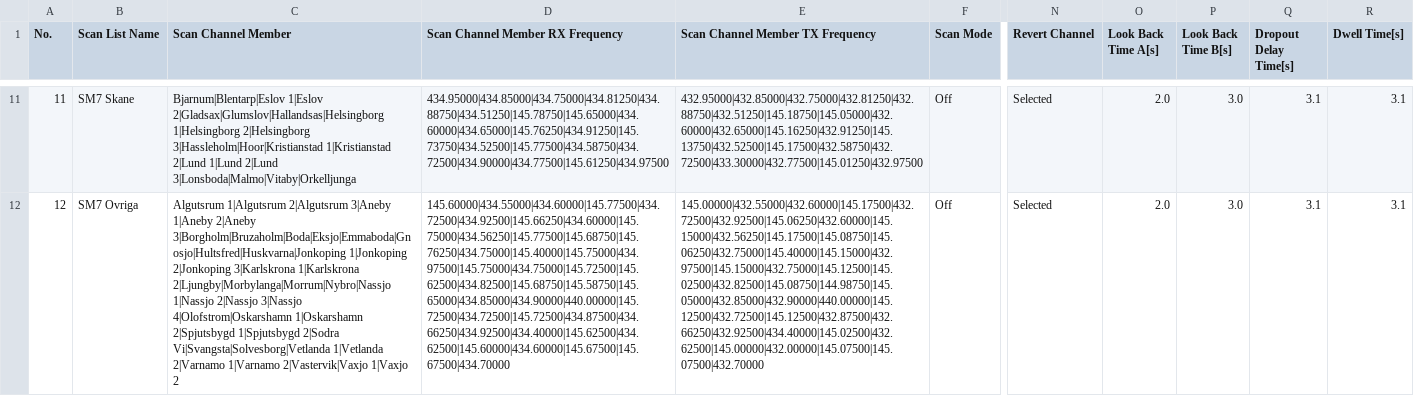
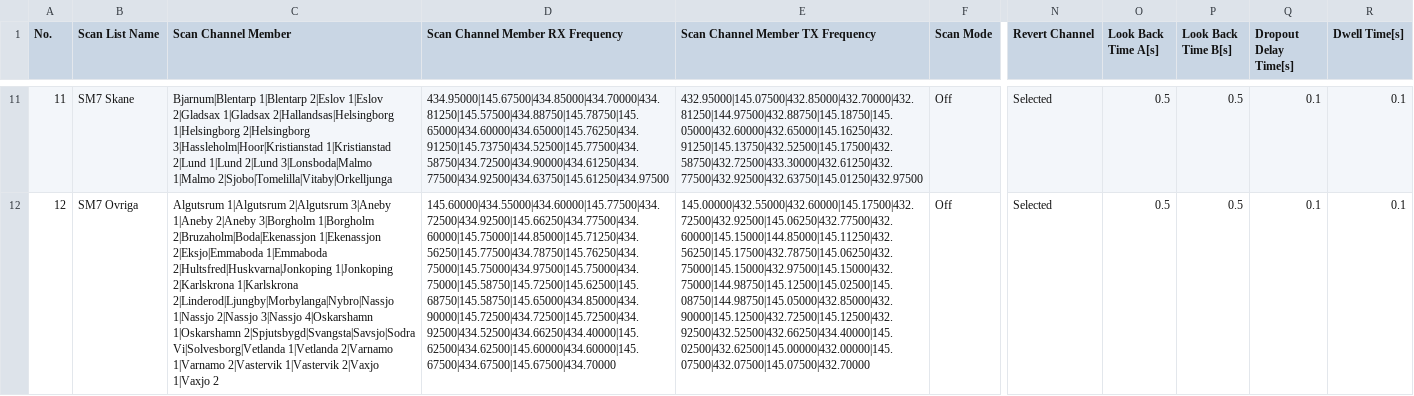
Before and after one commit to sa0azs/d878uv, a CSV file: ScanList.CSV, drawn as a sheet; only a part is shown, gaps mark what is left out; the diff covers the shown part only; the diff names each change by its address in the sheet, - before the commit and + after, or states it on an @@ line.

Commit message:
FW & CPS 3.03
Updated for FW and CPS to v.3.03.
Channels updated with SM-repeaters as of today.
Digital contact list updated as of today.

```diff
--- a/ScanList.CSV
+++ b/ScanList.CSV
-C11 (Scan Channel Member): Bjarnum|Blentarp|Eslov 1|Eslov 2|Gladsax|Glumslov|Hallandsas|Helsingborg 1|Helsingborg 2|Helsingborg 3|Hassleholm|Hoor|Kristianstad 1|Kristianstad 2|Lund 1|Lund 2|Lund 3|Lonsboda|Malmo|Vitaby|Orkelljunga
+C11 (Scan Channel Member): Bjarnum|Blentarp 1|Blentarp 2|Eslov 1|Eslov 2|Gladsax 1|Gladsax 2|Hallandsas|Helsingborg 1|Helsingborg 2|Helsingborg 3|Hassleholm|Hoor|Kristianstad 1|Kristianstad 2|Lund 1|Lund 2|Lund 3|Lonsboda|Malmo 1|Malmo 2|Sjobo|Tomelilla|Vitaby|Orkelljunga
-D11 (Scan Channel Member RX Frequency): 434.95000|434.85000|434.75000|434.81250|434.88750|434.51250|145.78750|145.65000|434.60000|434.65000|145.76250|434.91250|145.73750|434.52500|145.77500|434.58750|434.72500|434.90000|434.77500|145.61250|434.97500
+D11 (Scan Channel Member RX Frequency): 434.95000|145.67500|434.85000|434.70000|434.81250|145.57500|434.88750|145.78750|145.65000|434.60000|434.65000|145.76250|434.91250|145.73750|434.52500|145.77500|434.58750|434.72500|434.90000|434.61250|434.77500|434.92500|434.63750|145.61250|434.97500
-E11 (Scan Channel Member TX Frequency): 432.95000|432.85000|432.75000|432.81250|432.88750|432.51250|145.18750|145.05000|432.60000|432.65000|145.16250|432.91250|145.13750|432.52500|145.17500|432.58750|432.72500|433.30000|432.77500|145.01250|432.97500
+E11 (Scan Channel Member TX Frequency): 432.95000|145.07500|432.85000|432.70000|432.81250|144.97500|432.88750|145.18750|145.05000|432.60000|432.65000|145.16250|432.91250|145.13750|432.52500|145.17500|432.58750|432.72500|433.30000|432.61250|432.77500|432.92500|432.63750|145.01250|432.97500
-O11:O12 (Look Back Time A[s]): 2.0
+O11:O12 (Look Back Time A[s]): 0.5
-P11:P12 (Look Back Time B[s]): 3.0
+P11:P12 (Look Back Time B[s]): 0.5
-Q11:Q12 (Dropout Delay Time[s]): 3.1
+Q11:Q12 (Dropout Delay Time[s]): 0.1
-R11:R12 (Dwell Time[s]): 3.1
+R11:R12 (Dwell Time[s]): 0.1
-C12 (Scan Channel Member): …1|Aneby 2|Aneby 3|Borgholm|Bruzaholm|Boda|Eksjo|Emmaboda|Gnosjo|Hultsfred|Huskvarna|Jonkoping 1|Jonkoping 2|Jonkoping 3|Karlskrona 1|Karlskrona 2|Ljungby|Morbylanga|Morrum|Nybro|Nassjo 1|Nassjo 2|Nassjo 3|Nassjo 4|Olofstrom|Oskarshamn 1|Oskarshamn 2|Spjutsbygd 1|Spjutsbygd 2|Sodra Vi|Svangsta|Solvesborg|Vetlanda 1|Vetlanda 2|Varnamo 1|Varnamo 2|Vastervik|Vaxjo 1|Vaxjo 2
+C12 (Scan Channel Member): …1|Aneby 2|Aneby 3|Borgholm 1|Borgholm 2|Bruzaholm|Boda|Ekenassjon 1|Ekenassjon 2|Eksjo|Emmaboda 1|Emmaboda 2|Hultsfred|Huskvarna|Jonkoping 1|Jonkoping 2|Karlskrona 1|Karlskrona 2|Linderod|Ljungby|Morbylanga|Nybro|Nassjo 1|Nassjo 2|Nassjo 3|Nassjo 4|Oskarshamn 1|Oskarshamn 2|Spjutsbygd|Svangsta|Savsjo|Sodra Vi|Solvesborg|Vetlanda 1|Vetlanda 2|Varnamo 1|Varnamo 2|Vastervik 1|Vastervik 2|Vaxjo 1|Vaxjo 2
-D12 (Scan Channel Member RX Frequency): 145.60000|434.55000|434.60000|145.77500|434.72500|434.92500|145.66250|434.60000|145.75000|434.56250|145.77500|145.68750|145.76250|434.75000|145.40000|145.75000|434.97500|145.75000|434.75000|145.72500|145.62500|434.82500|145.68750|145.58750|145.65000|434.85000|434.90000|440.00000|145.72500|434.72500|145.72500|434.87500|434.66250|434.92500|434.40000|145.62500|434.62500|145.60000|434.60000|145.67500|145.67500|434.70000
+D12 (Scan Channel Member RX Frequency): 145.60000|434.55000|434.60000|145.77500|434.72500|434.92500|145.66250|434.77500|434.60000|145.75000|144.85000|145.71250|434.56250|145.77500|434.78750|145.76250|434.75000|145.75000|434.97500|145.75000|434.75000|145.58750|145.72500|145.62500|145.68750|145.58750|145.65000|434.85000|434.90000|145.72500|434.72500|145.72500|434.92500|434.52500|434.66250|434.40000|145.62500|434.62500|145.60000|434.60000|145.67500|434.67500|145.67500|434.70000
-E12 (Scan Channel Member TX Frequency): 145.00000|432.55000|432.60000|145.17500|432.72500|432.92500|145.06250|432.60000|145.15000|432.56250|145.17500|145.08750|145.06250|432.75000|145.40000|145.15000|432.97500|145.15000|432.75000|145.12500|145.02500|432.82500|145.08750|144.98750|145.05000|432.85000|432.90000|440.00000|145.12500|432.72500|145.12500|432.87500|432.66250|432.92500|434.40000|145.02500|432.62500|145.00000|432.00000|145.07500|145.07500|432.70000
+E12 (Scan Channel Member TX Frequency): 145.00000|432.55000|432.60000|145.17500|432.72500|432.92500|145.06250|432.77500|432.60000|145.15000|144.85000|145.11250|432.56250|145.17500|432.78750|145.06250|432.75000|145.15000|432.97500|145.15000|432.75000|144.98750|145.12500|145.02500|145.08750|144.98750|145.05000|432.85000|432.90000|145.12500|432.72500|145.12500|432.92500|432.52500|432.66250|434.40000|145.02500|432.62500|145.00000|432.00000|145.07500|432.07500|145.07500|432.70000
```
Also changed, not shown: 68 edited cells elsewhere in this file, Channel.CSV, ReceiveGroupCallList.CSV, 5 other files.
